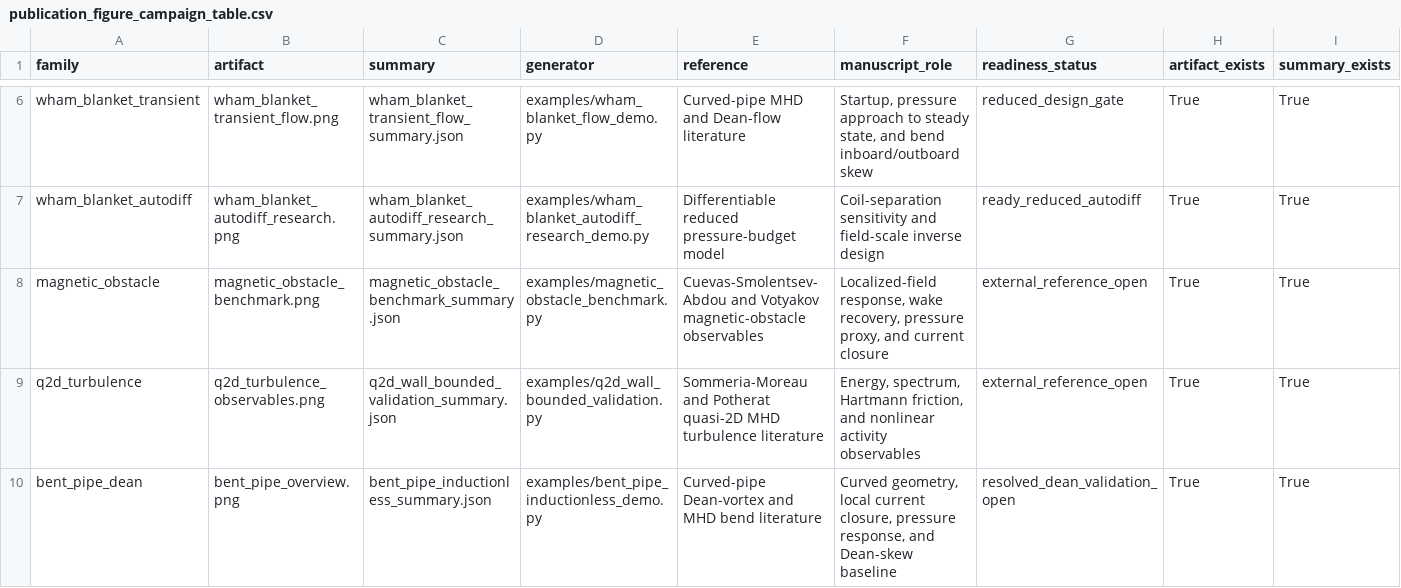
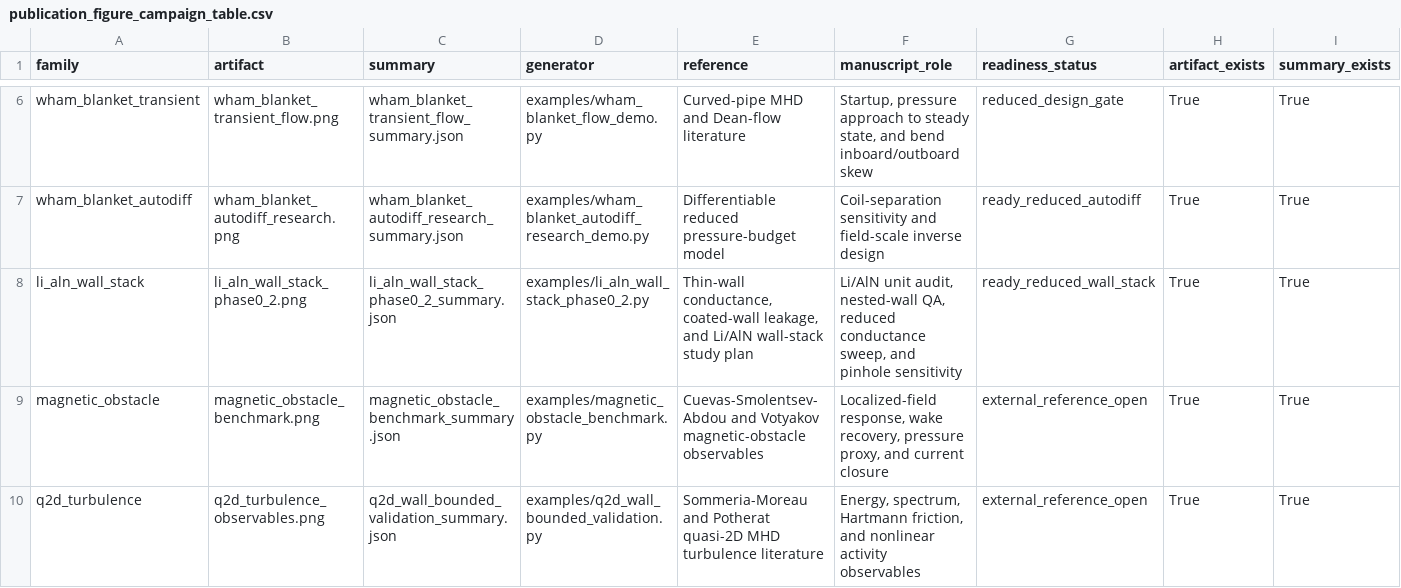
Before and after one commit to uwplasma/LMX, a CSV file: docs/_static/generated/publication_figure_campaign_table.csv, drawn as a sheet; only a part is shown, gaps mark what is left out; the shorter side is filled out with more unchanged rows; rows hold the shown columns only; the diff names each change by its address in the sheet, - before the commit and + after, or states it on an @@ line.

Commit message:
Add Li AlN wall stack phase study

```diff
--- a/docs/_static/generated/publication_figure_campaign_table.csv
+++ b/docs/_static/generated/publication_figure_campaign_table.csv
+row 8: li_aln_wall_stack | li_aln_wall_stack_phase0_2.png | li_aln_wall_stack_phase0_2_summary.json | examples/li_aln_wall_stack_phase0_2.py | Thin-wall conductance, coated-wall leakage, and Li/AlN wall-stack study plan | Li/AlN unit audit, nested-wall QA, reduced conductance sweep, and pinhole sensitivity | ready_reduced_wall_stack | True | True
```
Also changed, not shown: 21 other files.
